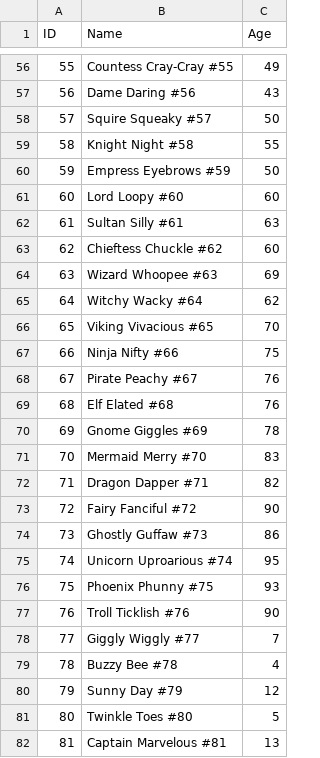
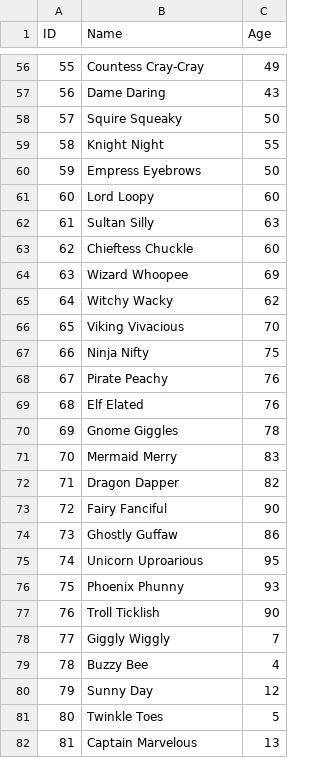
Before and after one commit to sunsided/cobol-playground, a CSV file: bin/example.csv, drawn as a sheet; only a part is shown, gaps mark what is left out; the diff covers the shown part only.

Commit message:
Fix names in example.csv

```diff
--- a/bin/example.csv
+++ b/bin/example.csv
@@ -56,27 +56,27 @@ ID,Name,Age
-55,Countess Cray-Cray #55,49
-56,Dame Daring #56,43
-57,Squire Squeaky #57,50
-58,Knight Night #58,55
-59,Empress Eyebrows #59,50
-60,Lord Loopy #60,60
-61,Sultan Silly #61,63
-62,Chieftess Chuckle #62,60
-63,Wizard Whoopee #63,69
-64,Witchy Wacky #64,62
-65,Viking Vivacious #65,70
-66,Ninja Nifty #66,75
-67,Pirate Peachy #67,76
-68,Elf Elated #68,76
-69,Gnome Giggles #69,78
-70,Mermaid Merry #70,83
-71,Dragon Dapper #71,82
-72,Fairy Fanciful #72,90
-73,Ghostly Guffaw #73,86
-74,Unicorn Uproarious #74,95
-75,Phoenix Phunny #75,93
-76,Troll Ticklish #76,90
-77,Giggly Wiggly #77,7
-78,Buzzy Bee #78,4
-79,Sunny Day #79,12
-80,Twinkle Toes #80,5
-81,Captain Marvelous #81,13
+55,Countess Cray-Cray,49
+56,Dame Daring,43
+57,Squire Squeaky,50
+58,Knight Night,55
+59,Empress Eyebrows,50
+60,Lord Loopy,60
+61,Sultan Silly,63
+62,Chieftess Chuckle,60
+63,Wizard Whoopee,69
+64,Witchy Wacky,62
+65,Viking Vivacious,70
+66,Ninja Nifty,75
+67,Pirate Peachy,76
+68,Elf Elated,76
+69,Gnome Giggles,78
+70,Mermaid Merry,83
+71,Dragon Dapper,82
+72,Fairy Fanciful,90
+73,Ghostly Guffaw,86
+74,Unicorn Uproarious,95
+75,Phoenix Phunny,93
+76,Troll Ticklish,90
+77,Giggly Wiggly,7
+78,Buzzy Bee,4
+79,Sunny Day,12
+80,Twinkle Toes,5
+81,Captain Marvelous,13
```
Also changed, not shown: 73 edited cells elsewhere in this file.
